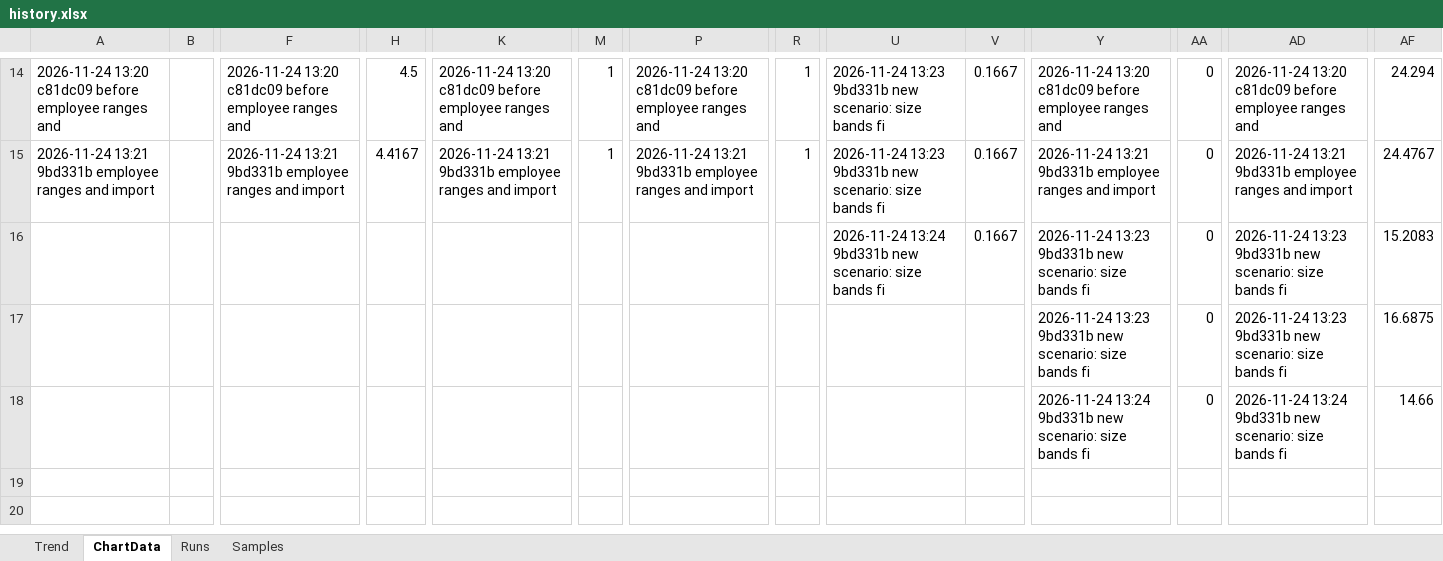
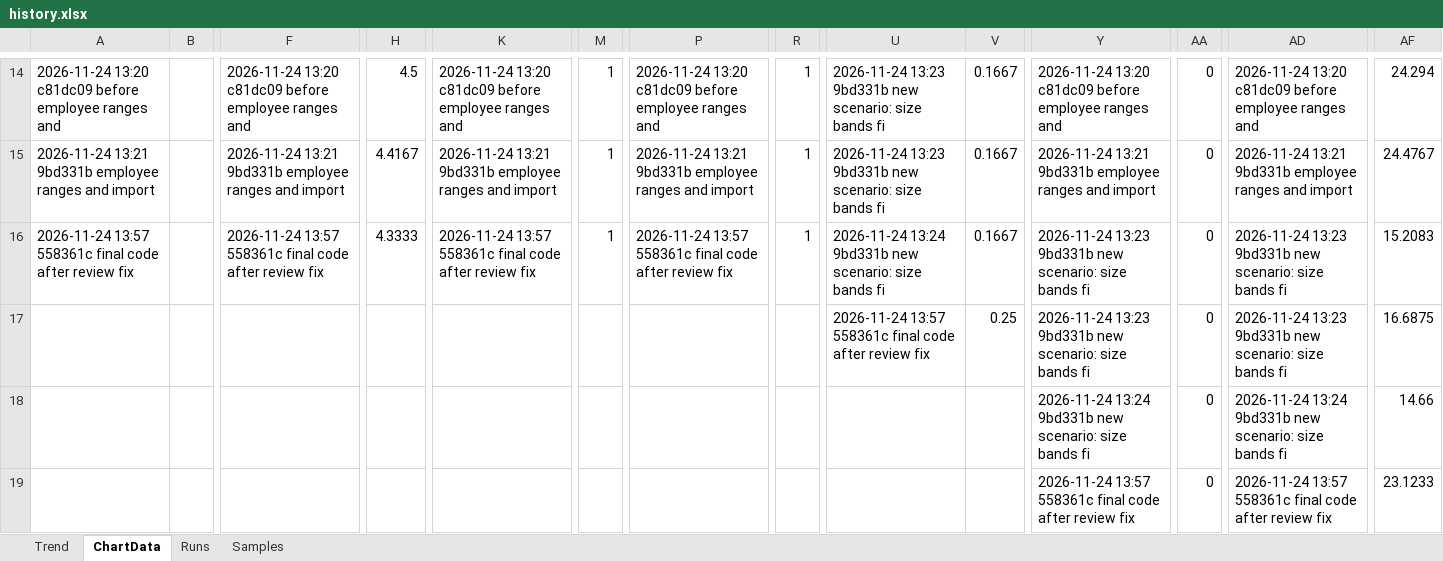
Before and after one commit to vanyabrucker/29-10-2026-longlist-tool, an Excel workbook: helios-gateway/evals/history/history.xlsx, sheet ChartData, drawn as a sheet; only a part is shown, gaps mark what is left out; values as stored, in another font and other column widths than the file's, no borders; removed rows and columns are numbered as before the commit, all else as after; rows hold the shown columns only; the diff names each change by its address in the sheet, - before the commit and + after, or states it on an @@ line.

```diff
--- a/helios-gateway/evals/history/history.xlsx (sheet ChartData)
+++ b/helios-gateway/evals/history/history.xlsx (sheet ChartData)
-row 16:  |  |  |  |  |  |  |  | 2026-11-24 13:24 9bd331b new scenario: size bands fi | 0.1667 | 2026-11-24 13:23 9bd331b new scenario: size bands fi | 0 | 2026-11-24 13:23 9bd331b new scenario: size bands fi | 15.2083
+row 16: 2026-11-24 13:57 558361c final code after review fix |  | 2026-11-24 13:57 558361c final code after review fix | 4.3333 | 2026-11-24 13:57 558361c final code after review fix | 1 | 2026-11-24 13:57 558361c final code after review fix | 1 | 2026-11-24 13:24 9bd331b new scenario: size bands fi | 0.1667 | 2026-11-24 13:23 9bd331b new scenario: size bands fi | 0 | 2026-11-24 13:23 9bd331b new scenario: size bands fi | 15.2083
-U17: (empty)
+U17: 2026-11-24 13:57 558361c final code after review fix
-V17: (empty)
+V17: 0.25
+row 19:  |  |  |  |  |  |  |  |  |  | 2026-11-24 13:57 558361c final code after review fix | 0 | 2026-11-24 13:57 558361c final code after review fix | 23.1233
```
Also changed, not shown: sheet Samples, sheet Runs, charts or pictures, 2 other files.
